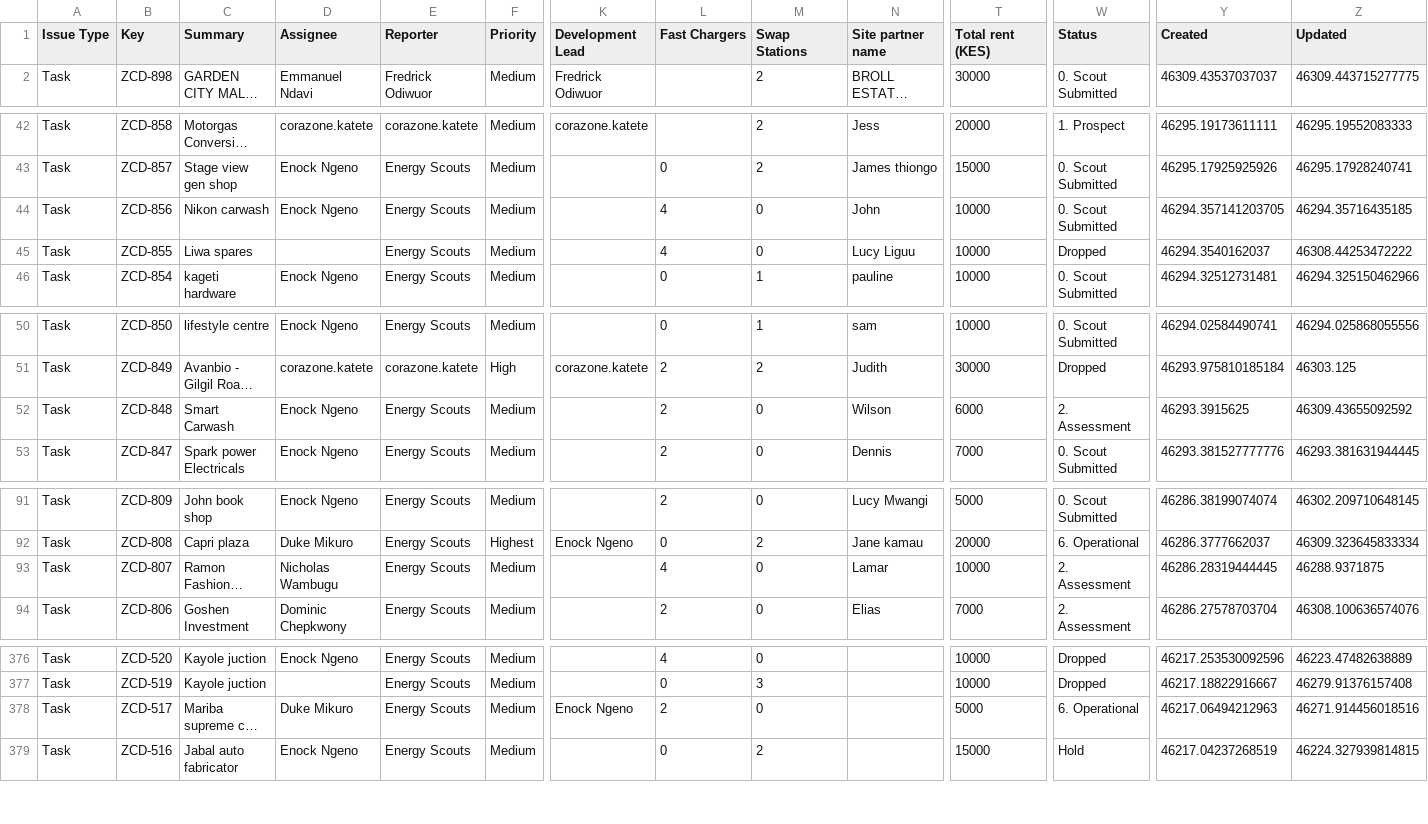
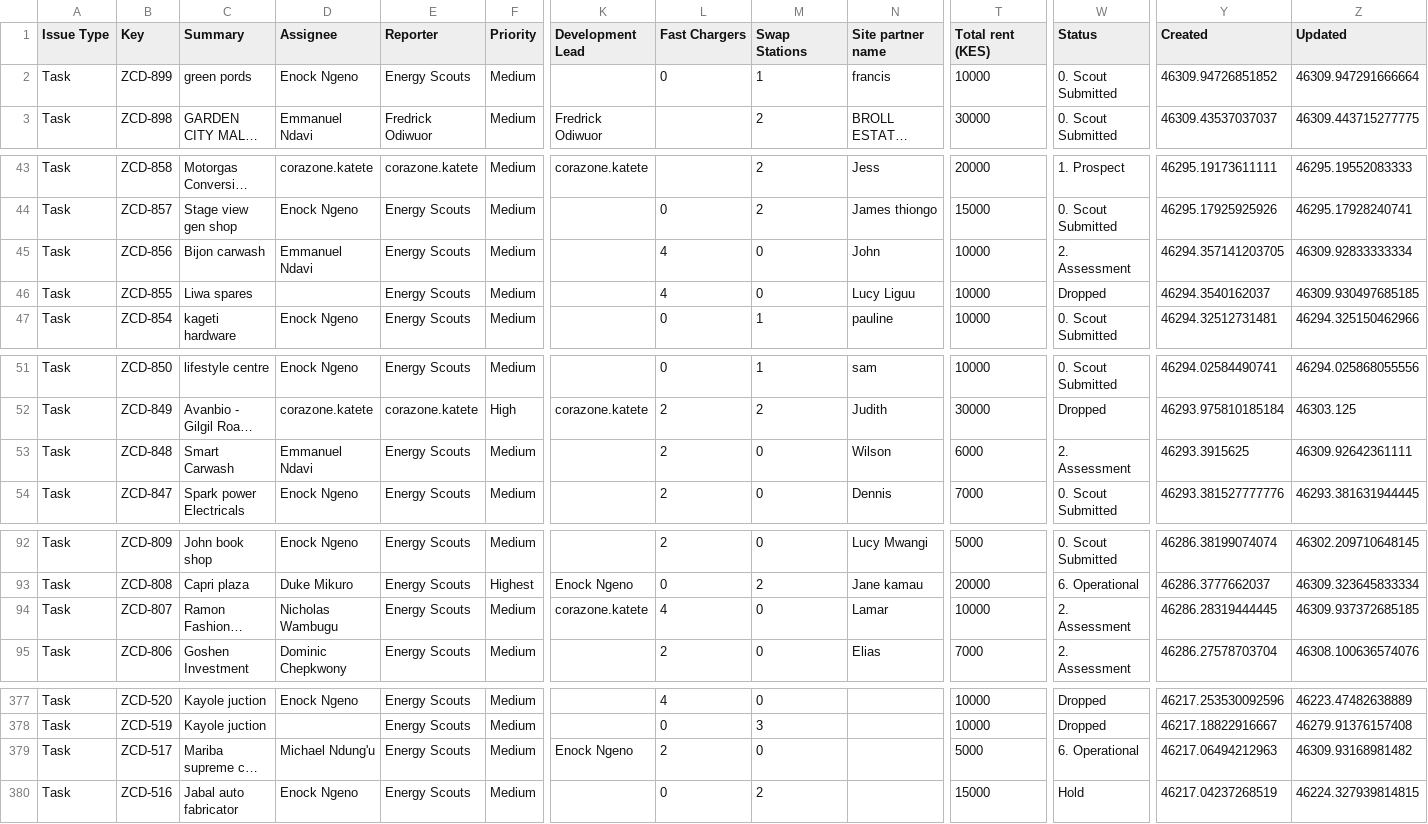
Before and after one commit to keithkinuthiakamauzeno/Network-Overview-Dashboard, a CSV file: data/pipeline.csv, drawn as a sheet; only a part is shown, gaps mark what is left out; long unchanged cells end in …; addresses are those after the commit; rows hold the shown columns only; the diff covers the shown part only; the diff names each change by its address in the sheet, - before the commit and + after, or states it on an @@ line.

```diff
--- a/data/pipeline.csv
+++ b/data/pipeline.csv
+row 2: Task | ZCD-899 | green pords | Enock Ngeno | Energy Scouts | Medium |  | 0 | 1 | francis | 10000 | 0. Scout Submitted | 46309.94726851852 | 46309.947291666664
-C45 (Summary): Nikon carwash
+C45 (Summary): Bijon carwash
-D45 (Assignee): Enock Ngeno
+D45 (Assignee): Emmanuel Ndavi
-W45 (Status): 0. Scout Submitted
+W45 (Status): 2. Assessment
-Z45 (Updated): 46294.35716435185
+Z45 (Updated): 46309.92833333334
-Z46 (Updated): 46308.44253472222
+Z46 (Updated): 46309.930497685185
-D53 (Assignee): Enock Ngeno
+D53 (Assignee): Emmanuel Ndavi
-Z53 (Updated): 46309.43655092592
+Z53 (Updated): 46309.92642361111
-K94 (Development Lead): (empty)
+K94 (Development Lead): corazone.katete
-Z94 (Updated): 46288.9371875
+Z94 (Updated): 46309.937372685185
-D379 (Assignee): Duke Mikuro
+D379 (Assignee): Michael Ndung'u
-Z379 (Updated): 46271.914456018516
+Z379 (Updated): 46309.93168981482
```
Also changed, not shown: 1 edited cell elsewhere in this file.
